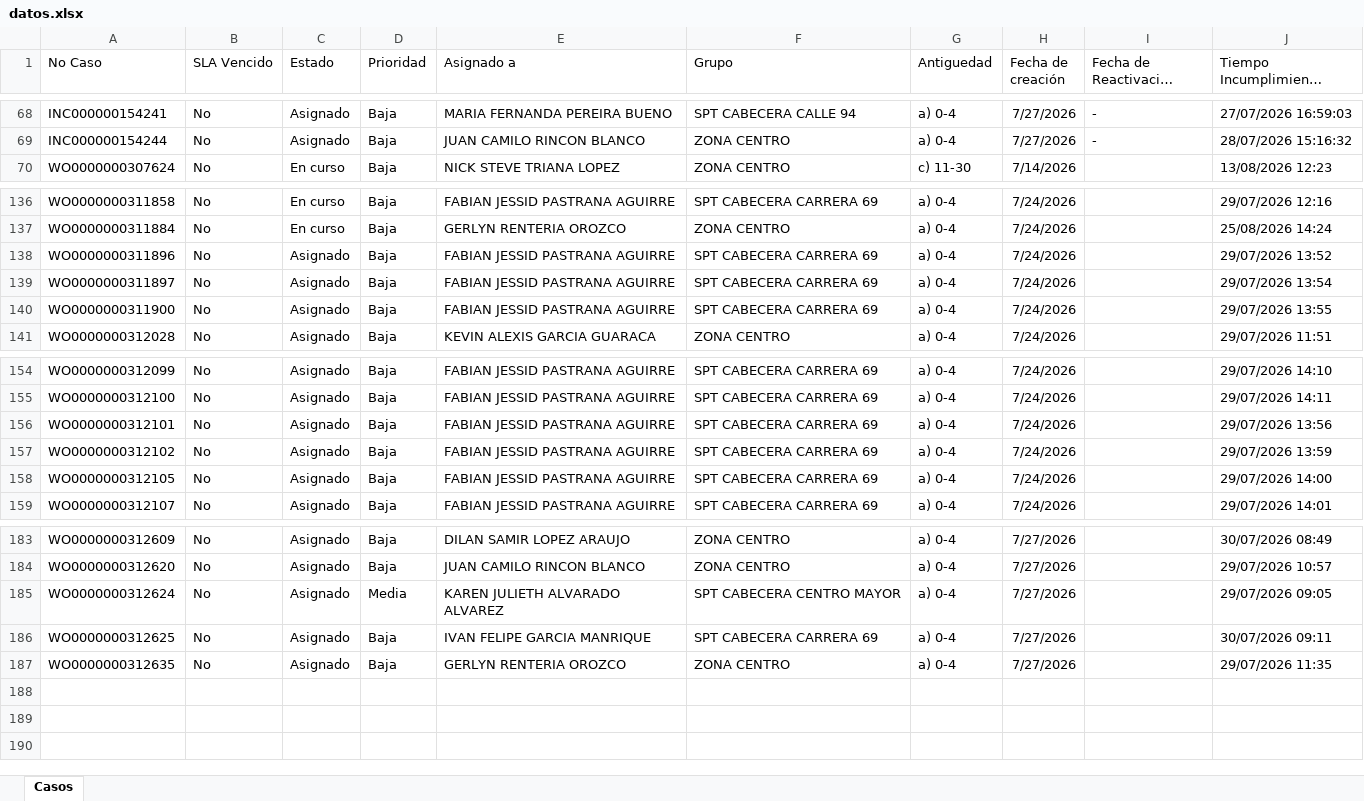
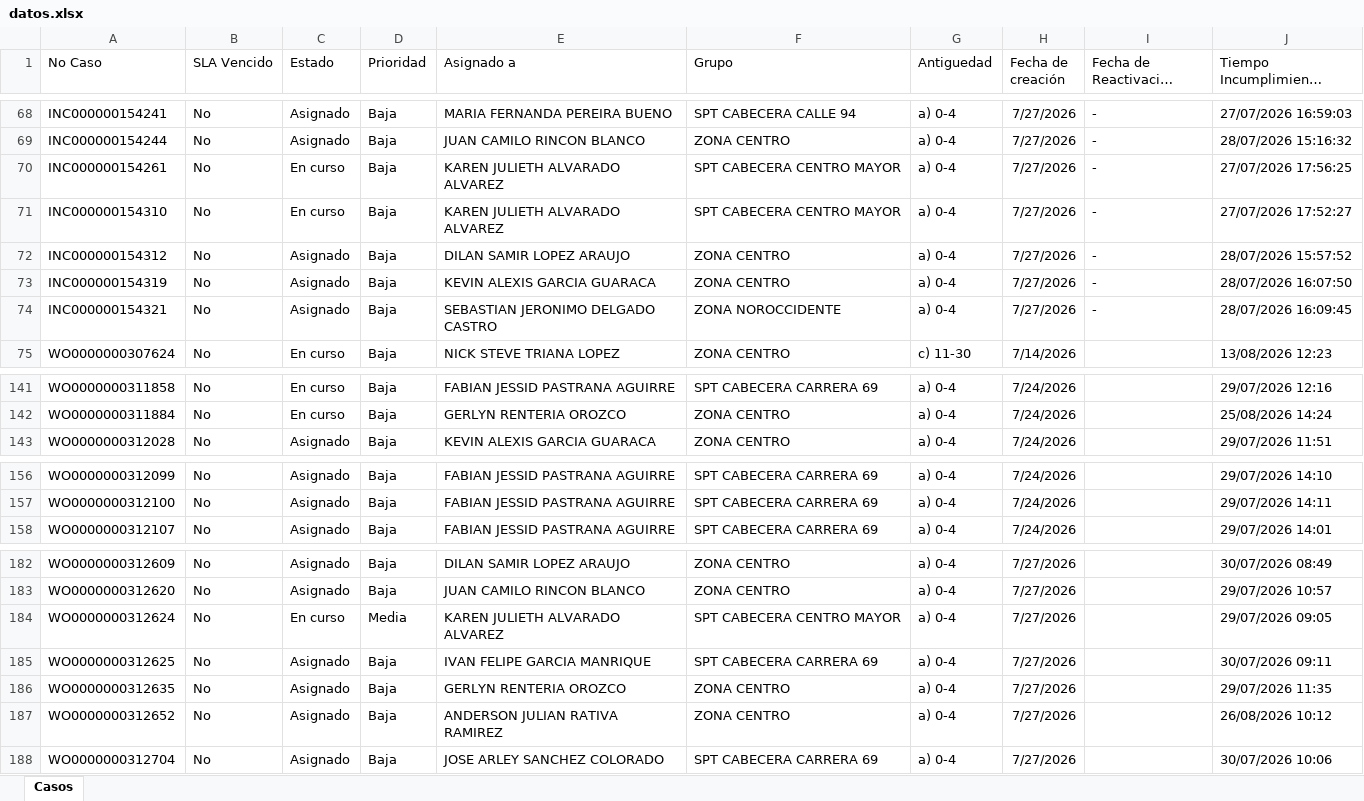
Before and after one commit to gersoncs/SPT, an Excel workbook: datos.xlsx, sheet Casos, drawn as a sheet; only a part is shown, gaps mark what is left out; long unchanged cells end in …; values as stored, in another font and other column widths than the file's, no borders; removed rows and columns are numbered as before the commit, all else as after; the diff covers the shown part only; the diff names each change by its address in the sheet, - before the commit and + after, or states it on an @@ line.

```diff
--- a/datos.xlsx (sheet Casos)
+++ b/datos.xlsx (sheet Casos)
+row 70: INC000000154261 | No | En curso | Baja | KAREN JULIETH ALVARADO ALVAREZ | SPT CABECERA CENTRO MAYOR | a) 0-4 | 7/27/2026 | - | 27/07/2026 17:56:25
+row 71: INC000000154310 | No | En curso | Baja | KAREN JULIETH ALVARADO ALVAREZ | SPT CABECERA CENTRO MAYOR | a) 0-4 | 7/27/2026 | - | 27/07/2026 17:52:27
+row 72: INC000000154312 | No | Asignado | Baja | DILAN SAMIR LOPEZ ARAUJO | ZONA CENTRO | a) 0-4 | 7/27/2026 | - | 28/07/2026 15:57:52
+row 73: INC000000154319 | No | Asignado | Baja | KEVIN ALEXIS GARCIA GUARACA | ZONA CENTRO | a) 0-4 | 7/27/2026 | - | 28/07/2026 16:07:50
+row 74: INC000000154321 | No | Asignado | Baja | SEBASTIAN JERONIMO DELGADO CASTRO | ZONA NOROCCIDENTE | a) 0-4 | 7/27/2026 | - | 28/07/2026 16:09:45
-row 138: WO0000000311896 | No | Asignado | Baja | FABIAN JESSID PASTRANA AGUIRRE | SPT CABECERA CARRERA 69 | a) 0-4 | 7/24/2026 |  | 29/07/2026 13:52
-row 139: WO0000000311897 | No | Asignado | Baja | FABIAN JESSID PASTRANA AGUIRRE | SPT CABECERA CARRERA 69 | a) 0-4 | 7/24/2026 |  | 29/07/2026 13:54
-row 140: WO0000000311900 | No | Asignado | Baja | FABIAN JESSID PASTRANA AGUIRRE | SPT CABECERA CARRERA 69 | a) 0-4 | 7/24/2026 |  | 29/07/2026 13:55
-row 156: WO0000000312101 | No | Asignado | Baja | FABIAN JESSID PASTRANA AGUIRRE | SPT CABECERA CARRERA 69 | a) 0-4 | 7/24/2026 |  | 29/07/2026 13:56
-row 157: WO0000000312102 | No | Asignado | Baja | FABIAN JESSID PASTRANA AGUIRRE | SPT CABECERA CARRERA 69 | a) 0-4 | 7/24/2026 |  | 29/07/2026 13:59
-row 158: WO0000000312105 | No | Asignado | Baja | FABIAN JESSID PASTRANA AGUIRRE | SPT CABECERA CARRERA 69 | a) 0-4 | 7/24/2026 |  | 29/07/2026 14:00
-C184 (Estado): Asignado
+C184 (Estado): En curso
+row 187: WO0000000312652 | No | Asignado | Baja | ANDERSON JULIAN RATIVA RAMIREZ | ZONA CENTRO | a) 0-4 | 7/27/2026 |  | 26/08/2026 10:12
+row 188: WO0000000312704 | No | Asignado | Baja | JOSE ARLEY SANCHEZ COLORADO | SPT CABECERA CARRERA 69 | a) 0-4 | 7/27/2026 |  | 30/07/2026 10:06
```
Also changed, not shown: 1 added row and 1 removed row elsewhere in this sheet, notas.xlsx.
